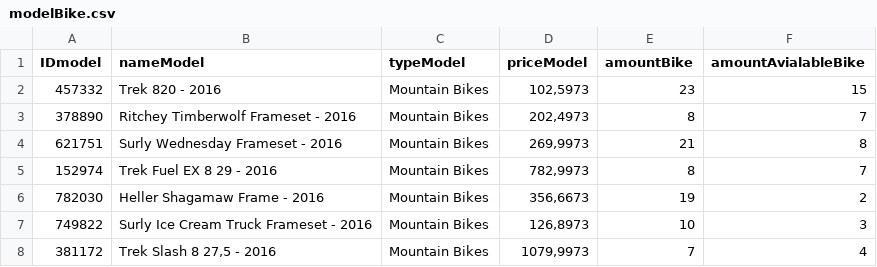
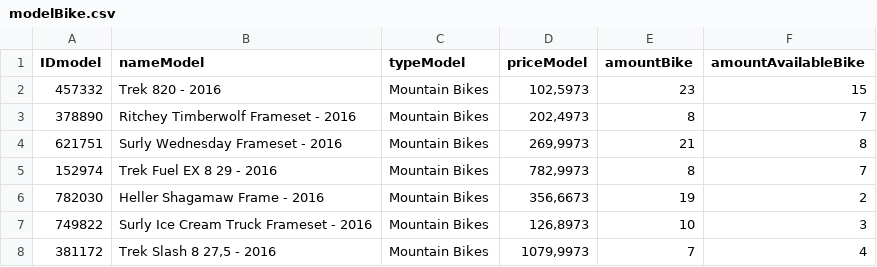
Before and after one commit to Kamsiol/In-ynieria-Oprogramowania, a CSV file: DB/csvDATA/modelBike.csv, drawn as a sheet; only a part is shown.

```diff
--- a/DB/csvDATA/modelBike.csv
+++ b/DB/csvDATA/modelBike.csv
@@ -1,2 +1,2 @@
-IDmodel,nameModel,typeModel,priceModel,amountBike,amountAvialableBike
+IDmodel,nameModel,typeModel,priceModel,amountBike,amountAvailableBike
 457332,Trek 820 - 2016,Mountain Bikes,"102,5973",23,15
```
Also changed, not shown: 30 other files.
